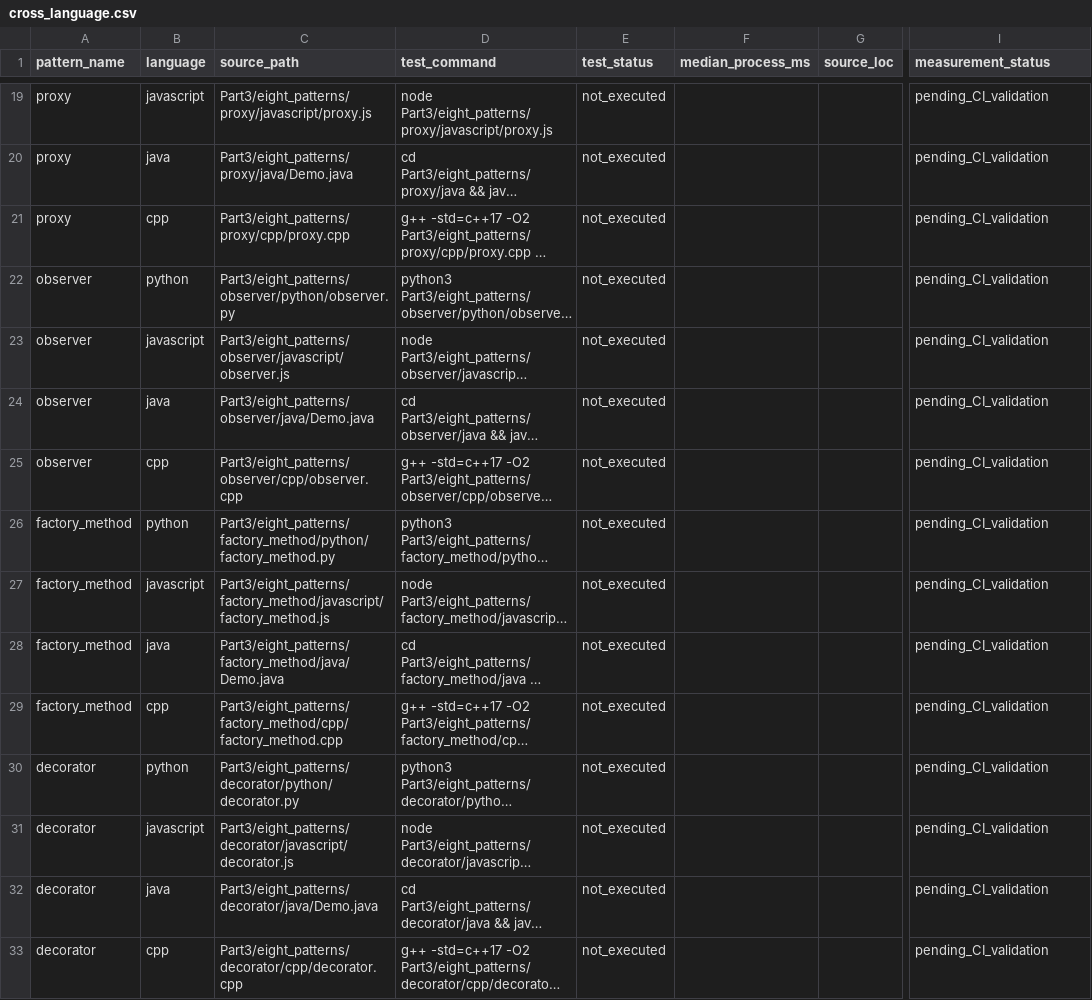
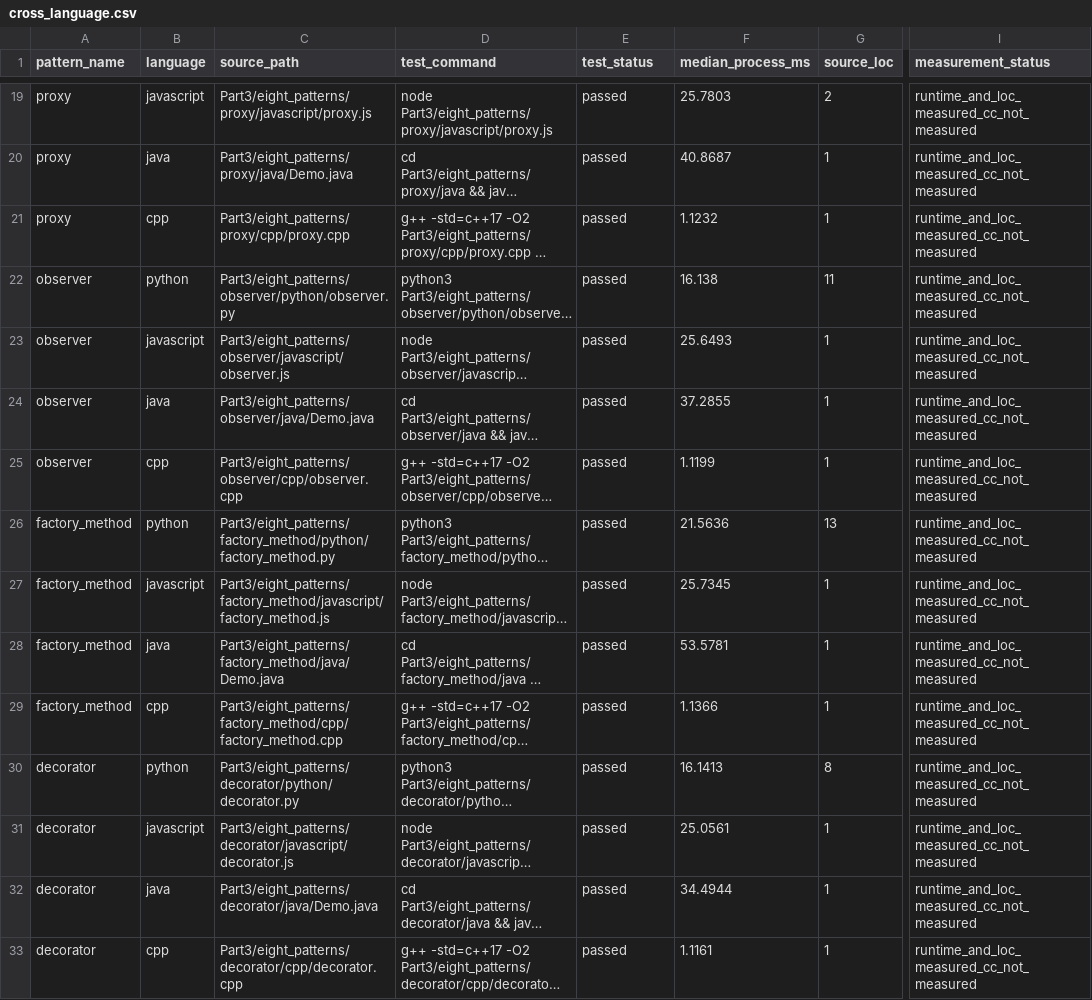
Before and after one commit to Kartheek-3/23CSE455_DP_CaseStudy, a CSV file: A5/Part3/eight_patterns/cross_language.csv, drawn as a sheet; only a part is shown, gaps mark what is left out; long unchanged cells end in …; the diff covers the shown part only; the diff names each change by its address in the sheet, - before the commit and + after, or states it on an @@ line.

```diff
--- a/A5/Part3/eight_patterns/cross_language.csv
+++ b/A5/Part3/eight_patterns/cross_language.csv
-E19:E33 (test_status): not_executed
+E19:E33 (test_status): passed
-F19 (median_process_ms): (empty)
+F19 (median_process_ms): 25.7803
-G19 (source_loc): (empty)
+G19 (source_loc): 2
-I19:I33 (measurement_status): pending_CI_validation
+I19:I33 (measurement_status): runtime_and_loc_measured_cc_not_measured
-F20 (median_process_ms): (empty)
+F20 (median_process_ms): 40.8687
-G20:G21 (source_loc): (empty)
+G20:G21 (source_loc): 1
-F21 (median_process_ms): (empty)
+F21 (median_process_ms): 1.1232
-F22 (median_process_ms): (empty)
+F22 (median_process_ms): 16.138
-G22 (source_loc): (empty)
+G22 (source_loc): 11
-F23 (median_process_ms): (empty)
+F23 (median_process_ms): 25.6493
-G23:G25 (source_loc): (empty)
+G23:G25 (source_loc): 1
-F24 (median_process_ms): (empty)
+F24 (median_process_ms): 37.2855
-F25 (median_process_ms): (empty)
+F25 (median_process_ms): 1.1199
-F26 (median_process_ms): (empty)
+F26 (median_process_ms): 21.5636
-G26 (source_loc): (empty)
+G26 (source_loc): 13
-F27 (median_process_ms): (empty)
+F27 (median_process_ms): 25.7345
-G27:G29 (source_loc): (empty)
+G27:G29 (source_loc): 1
-F28 (median_process_ms): (empty)
+F28 (median_process_ms): 53.5781
-F29 (median_process_ms): (empty)
+F29 (median_process_ms): 1.1366
-F30 (median_process_ms): (empty)
+F30 (median_process_ms): 16.1413
-G30 (source_loc): (empty)
+G30 (source_loc): 8
-F31 (median_process_ms): (empty)
+F31 (median_process_ms): 25.0561
-G31:G33 (source_loc): (empty)
+G31:G33 (source_loc): 1
-F32 (median_process_ms): (empty)
+F32 (median_process_ms): 34.4944
-F33 (median_process_ms): (empty)
+F33 (median_process_ms): 1.1161
```
Also changed, not shown: 68 edited cells elsewhere in this file.
